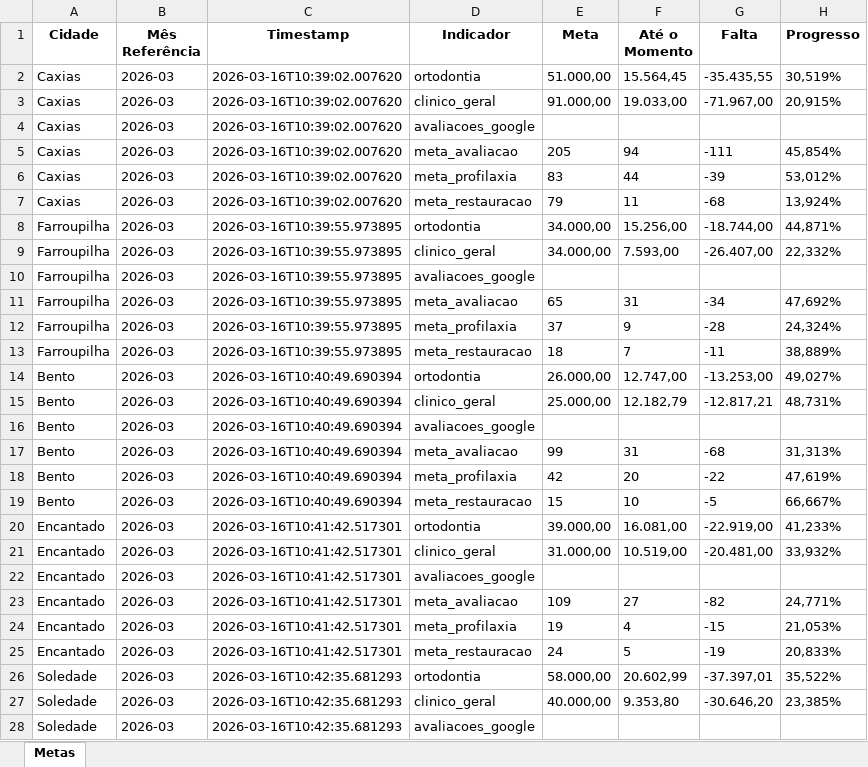
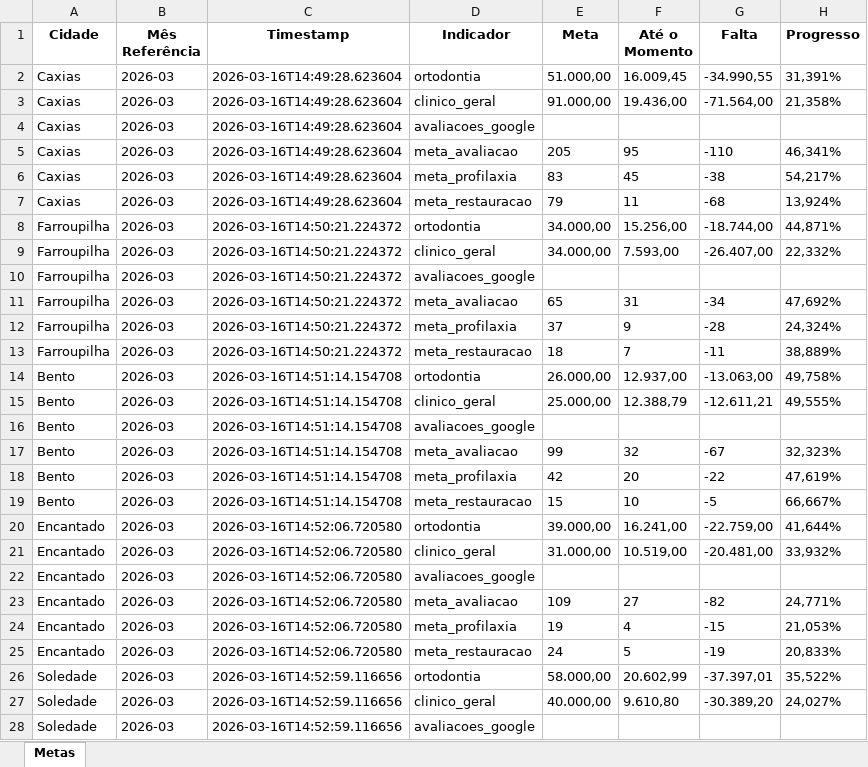
Before and after one commit to Top-Desenvolvimento/dashboard-metas, an Excel workbook: data/metas_top_estetica.xlsx, sheet Metas, drawn as a sheet; only a part is shown; values as stored, in another font and other column widths than the file's, no borders; the diff covers the shown part only; the diff names each change by its address in the sheet, - before the commit and + after, or states it on an @@ line.

```diff
--- a/data/metas_top_estetica.xlsx (sheet Metas)
+++ b/data/metas_top_estetica.xlsx (sheet Metas)
-C2:C7 (Timestamp): 2026-03-16T10:39:02.007620
+C2:C7 (Timestamp): 2026-03-16T14:49:28.623604
-F2 (Até o Momento): 15.564,45
+F2 (Até o Momento): 16.009,45
-G2 (Falta): -35.435,55
+G2 (Falta): -34.990,55
-H2 (Progresso): 30,519%
+H2 (Progresso): 31,391%
-F3 (Até o Momento): 19.033,00
+F3 (Até o Momento): 19.436,00
-G3 (Falta): -71.967,00
+G3 (Falta): -71.564,00
-H3 (Progresso): 20,915%
+H3 (Progresso): 21,358%
-F5 (Até o Momento): 94
+F5 (Até o Momento): 95
-G5 (Falta): -111
+G5 (Falta): -110
-H5 (Progresso): 45,854%
+H5 (Progresso): 46,341%
-F6 (Até o Momento): 44
+F6 (Até o Momento): 45
-G6 (Falta): -39
+G6 (Falta): -38
-H6 (Progresso): 53,012%
+H6 (Progresso): 54,217%
-C8:C13 (Timestamp): 2026-03-16T10:39:55.973895
+C8:C13 (Timestamp): 2026-03-16T14:50:21.224372
-C14:C19 (Timestamp): 2026-03-16T10:40:49.690394
+C14:C19 (Timestamp): 2026-03-16T14:51:14.154708
-F14 (Até o Momento): 12.747,00
+F14 (Até o Momento): 12.937,00
-G14 (Falta): -13.253,00
+G14 (Falta): -13.063,00
-H14 (Progresso): 49,027%
+H14 (Progresso): 49,758%
-F15 (Até o Momento): 12.182,79
+F15 (Até o Momento): 12.388,79
-G15 (Falta): -12.817,21
+G15 (Falta): -12.611,21
-H15 (Progresso): 48,731%
+H15 (Progresso): 49,555%
-F17 (Até o Momento): 31
+F17 (Até o Momento): 32
-G17 (Falta): -68
+G17 (Falta): -67
-H17 (Progresso): 31,313%
+H17 (Progresso): 32,323%
-C20:C25 (Timestamp): 2026-03-16T10:41:42.517301
+C20:C25 (Timestamp): 2026-03-16T14:52:06.720580
-F20 (Até o Momento): 16.081,00
+F20 (Até o Momento): 16.241,00
-G20 (Falta): -22.919,00
+G20 (Falta): -22.759,00
-H20 (Progresso): 41,233%
+H20 (Progresso): 41,644%
-C26:C28 (Timestamp): 2026-03-16T10:42:35.681293
+C26:C28 (Timestamp): 2026-03-16T14:52:59.116656
-F27 (Até o Momento): 9.353,80
+F27 (Até o Momento): 9.610,80
-G27 (Falta): -30.646,20
+G27 (Falta): -30.389,20
-H27 (Progresso): 23,385%
+H27 (Progresso): 24,027%
```
Also changed, not shown: 36 edited cells elsewhere in this sheet, 3 other files.
